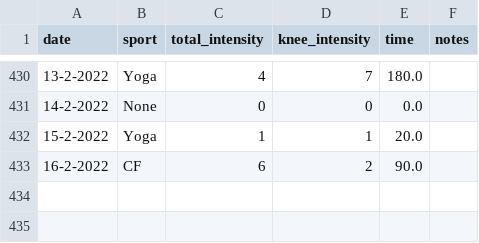
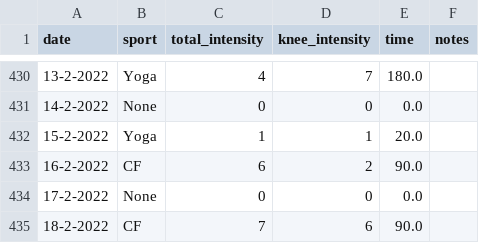
Before and after one commit to cmougan/knee, a CSV file: data/sport.csv, drawn as a sheet; only a part is shown, gaps mark what is left out; the diff names each change by its address in the sheet, - before the commit and + after, or states it on an @@ line.

```diff
--- a/data/sport.csv
+++ b/data/sport.csv
+row 434: 17-2-2022 | None | 0 | 0 | 0.0
+row 435: 18-2-2022 | CF | 7 | 6 | 90.0
```
Also changed, not shown: data/pain.csv.
